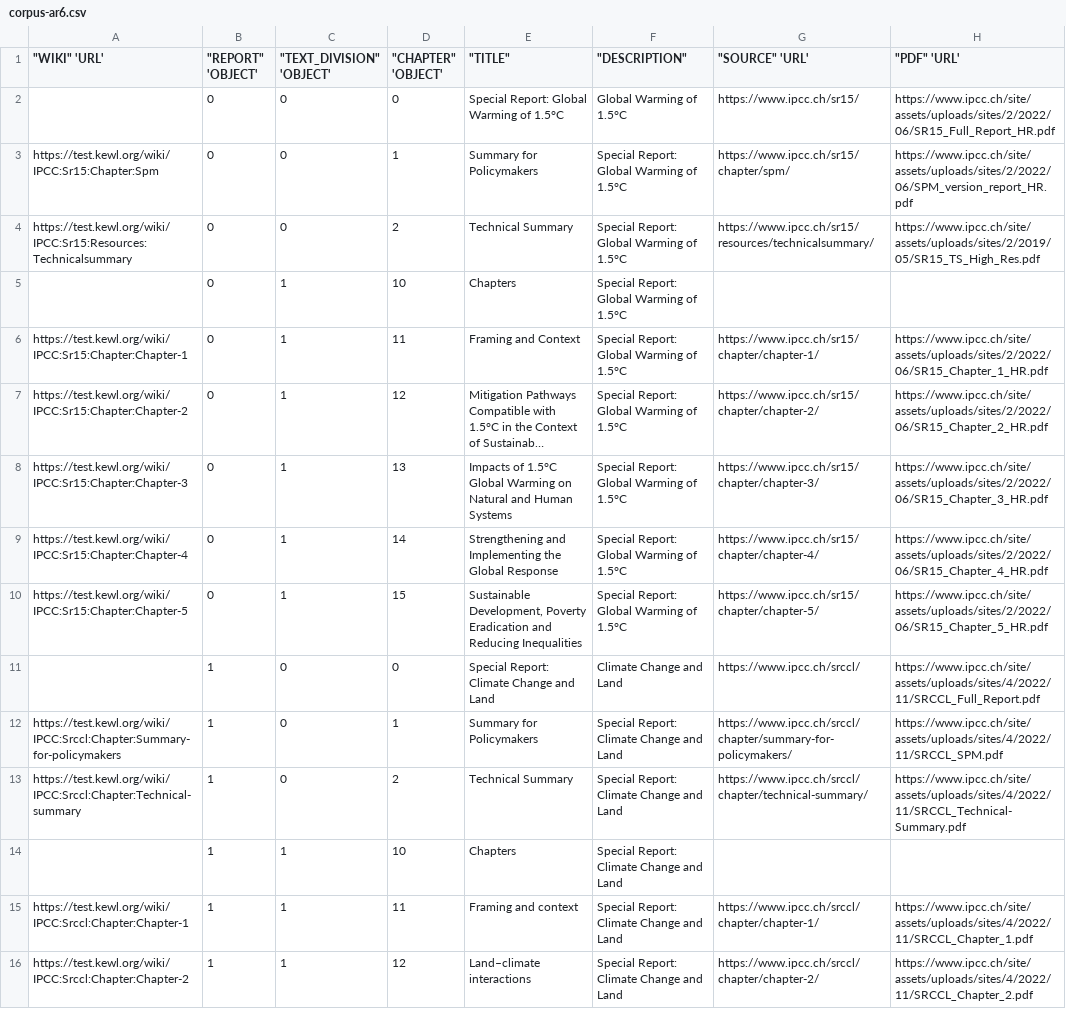
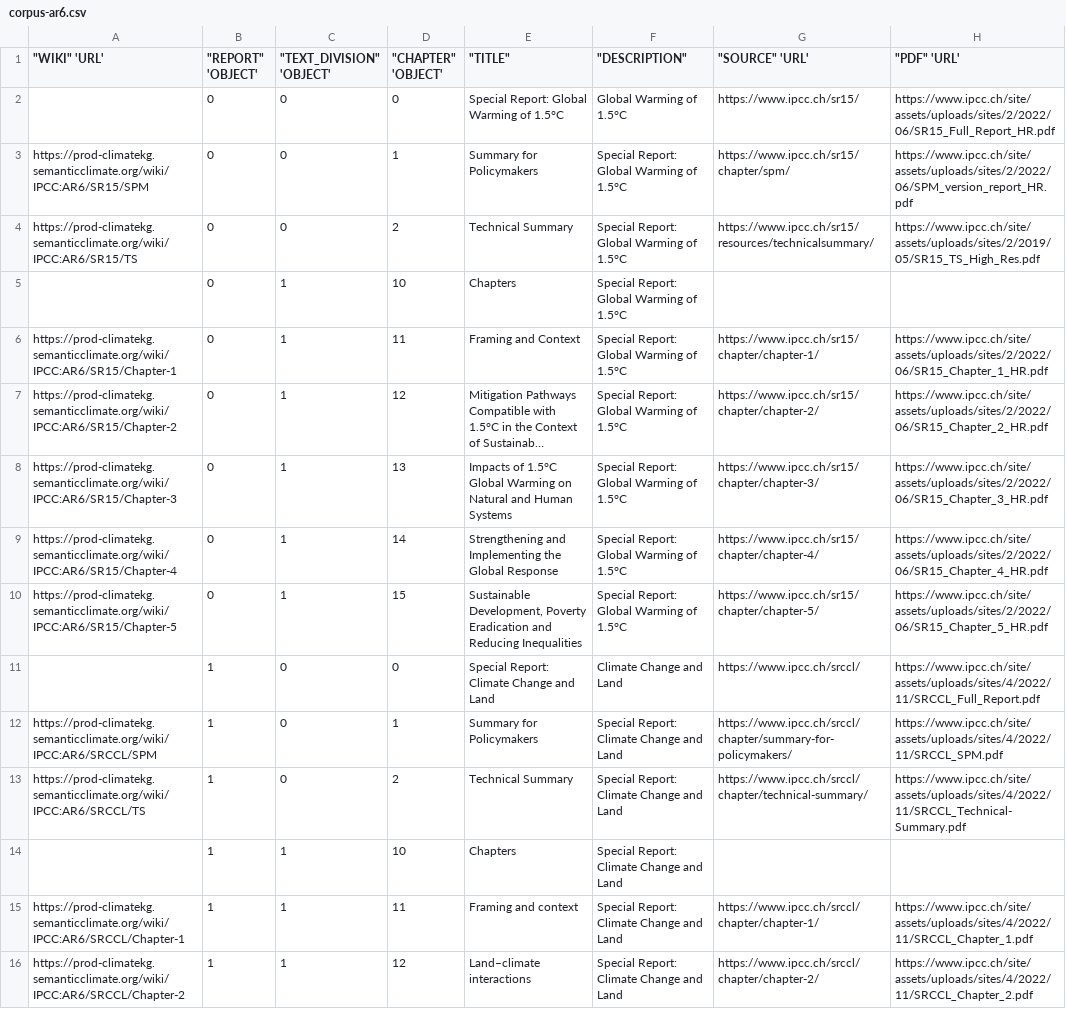
Before and after one commit to TIBHannover/ClimateKG-Data-Bench, a CSV file: research_data/data-xml-dtd/corpus-ar6.csv, drawn as a sheet; only a part is shown; long unchanged cells end in …; the diff covers the shown part only; the diff names each change by its address in the sheet, - before the commit and + after, or states it on an @@ line.

Commit message:
Data URLs fixed

```diff
--- a/research_data/data-xml-dtd/corpus-ar6.csv
+++ b/research_data/data-xml-dtd/corpus-ar6.csv
-A3 ("WIKI" 'URL'): https://test.kewl.org/wiki/IPCC:Sr15:Chapter:Spm
+A3 ("WIKI" 'URL'): https://prod-climatekg.semanticclimate.org/wiki/IPCC:AR6/SR15/SPM
-A4 ("WIKI" 'URL'): https://test.kewl.org/wiki/IPCC:Sr15:Resources:Technicalsummary
+A4 ("WIKI" 'URL'): https://prod-climatekg.semanticclimate.org/wiki/IPCC:AR6/SR15/TS
-A6 ("WIKI" 'URL'): https://test.kewl.org/wiki/IPCC:Sr15:Chapter:Chapter-1
+A6 ("WIKI" 'URL'): https://prod-climatekg.semanticclimate.org/wiki/IPCC:AR6/SR15/Chapter-1
-A7 ("WIKI" 'URL'): https://test.kewl.org/wiki/IPCC:Sr15:Chapter:Chapter-2
+A7 ("WIKI" 'URL'): https://prod-climatekg.semanticclimate.org/wiki/IPCC:AR6/SR15/Chapter-2
-A8 ("WIKI" 'URL'): https://test.kewl.org/wiki/IPCC:Sr15:Chapter:Chapter-3
+A8 ("WIKI" 'URL'): https://prod-climatekg.semanticclimate.org/wiki/IPCC:AR6/SR15/Chapter-3
-A9 ("WIKI" 'URL'): https://test.kewl.org/wiki/IPCC:Sr15:Chapter:Chapter-4
+A9 ("WIKI" 'URL'): https://prod-climatekg.semanticclimate.org/wiki/IPCC:AR6/SR15/Chapter-4
-A10 ("WIKI" 'URL'): https://test.kewl.org/wiki/IPCC:Sr15:Chapter:Chapter-5
+A10 ("WIKI" 'URL'): https://prod-climatekg.semanticclimate.org/wiki/IPCC:AR6/SR15/Chapter-5
-A12 ("WIKI" 'URL'): https://test.kewl.org/wiki/IPCC:Srccl:Chapter:Summary-for-policymakers
+A12 ("WIKI" 'URL'): https://prod-climatekg.semanticclimate.org/wiki/IPCC:AR6/SRCCL/SPM
-A13 ("WIKI" 'URL'): https://test.kewl.org/wiki/IPCC:Srccl:Chapter:Technical-summary
+A13 ("WIKI" 'URL'): https://prod-climatekg.semanticclimate.org/wiki/IPCC:AR6/SRCCL/TS
-A15 ("WIKI" 'URL'): https://test.kewl.org/wiki/IPCC:Srccl:Chapter:Chapter-1
+A15 ("WIKI" 'URL'): https://prod-climatekg.semanticclimate.org/wiki/IPCC:AR6/SRCCL/Chapter-1
-A16 ("WIKI" 'URL'): https://test.kewl.org/wiki/IPCC:Srccl:Chapter:Chapter-2
+A16 ("WIKI" 'URL'): https://prod-climatekg.semanticclimate.org/wiki/IPCC:AR6/SRCCL/Chapter-2
```
Also changed, not shown: 77 edited cells elsewhere in this file, 22 other files.
